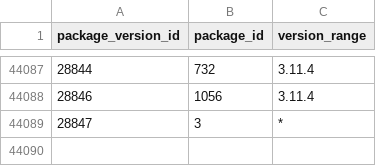
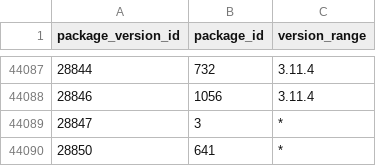
Before and after one commit to SoftwareNetwork/database, a CSV file: package_version_dependency.csv, drawn as a sheet; only a part is shown, gaps mark what is left out.

```diff
--- a/package_version_dependency.csv
+++ b/package_version_dependency.csv
@@ -44089 +44089,2 @@ package_version_id,package_id,version_range
 28847,3,*
+28850,641,*
```
Also changed, not shown: 2 other files.
